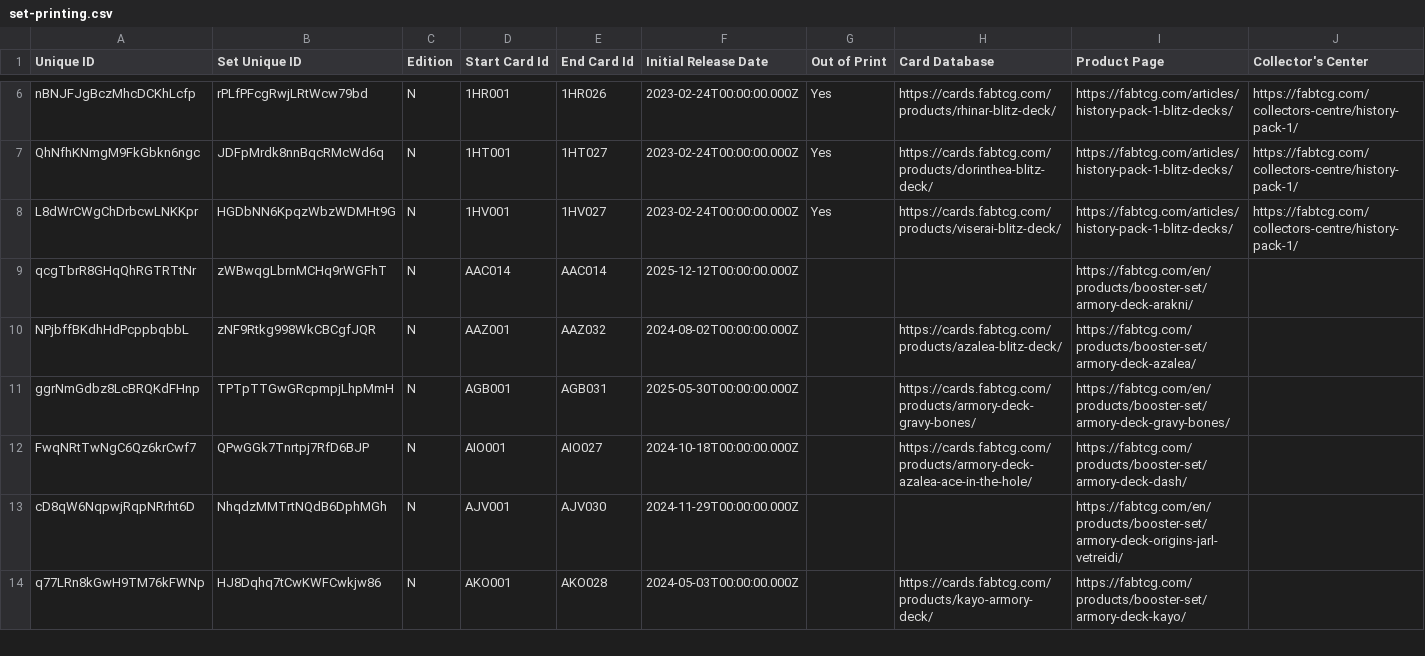
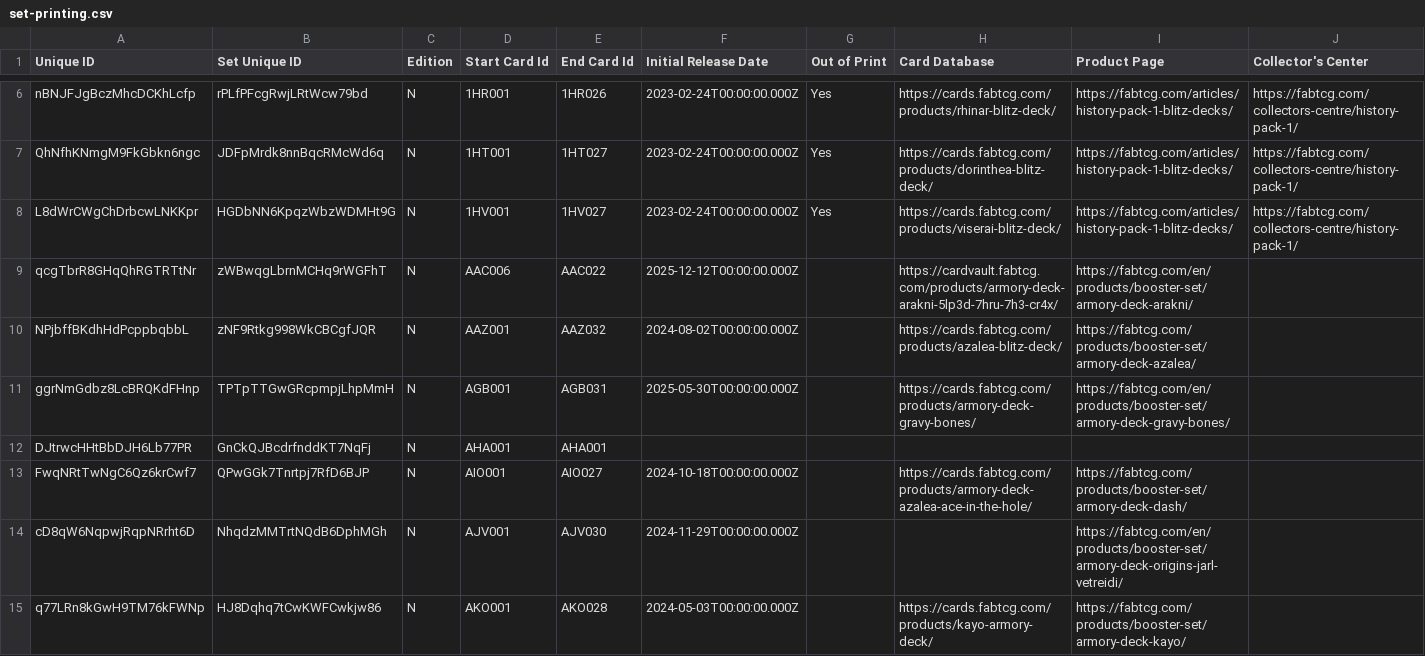
Before and after one commit to oliger/flesh-and-blood-cards, a CSV file: csvs/english/set-printing.csv, drawn as a sheet; only a part is shown, gaps mark what is left out; rows hold the shown columns only; the diff names each change by its address in the sheet, - before the commit and + after, or states it on an @@ line.

Commit message:
- Added card data for Rage Baiters, Creep, Horrors of the Past, and `Hala, Bladesaint of the Vow` - Added printing data for AAC006, AAC009, AAC022, and AHA001 - Added Sharpen keyword - Added set data for AHA

```diff
--- a/csvs/english/set-printing.csv
+++ b/csvs/english/set-printing.csv
-D9 (Start Card Id): AAC014
+D9 (Start Card Id): AAC006
-E9 (End Card Id): AAC014
+E9 (End Card Id): AAC022
-H9 (Card Database): (empty)
+H9 (Card Database): https://cardvault.fabtcg.com/products/armory-deck-arakni-5lp3d-7hru-7h3-cr4x/
+row 12: DJtrwcHHtBbDJH6Lb77PR | GnCkQJBcdrfnddKT7NqFj | N | AHA001 | AHA001
```
Also changed, not shown: csvs/english/keyword.csv, csvs/english/set.csv, 7 other files.
